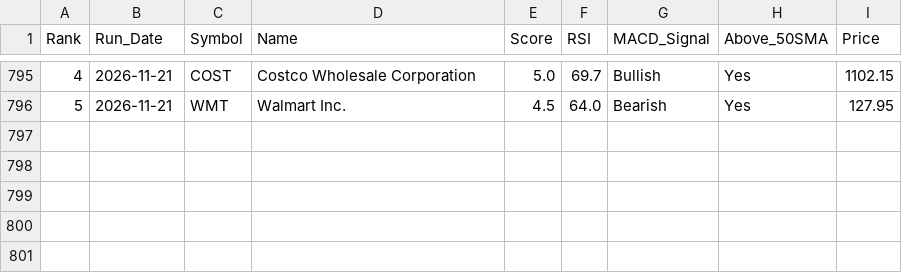
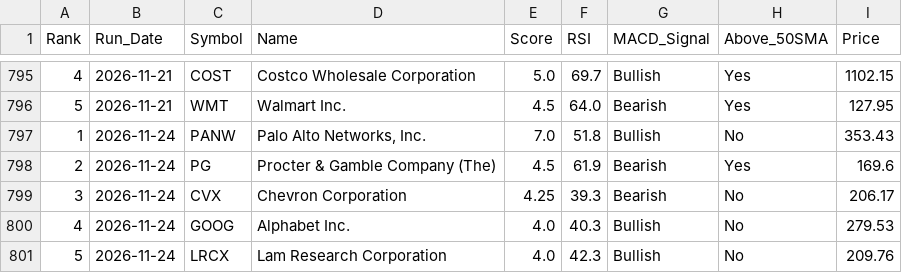
Before and after one commit to chandupal11/Rev-Ops-Forecasting-Agent, a CSV file: screener_history.csv, drawn as a sheet; only a part is shown, gaps mark what is left out.

```diff
--- a/screener_history.csv
+++ b/screener_history.csv
@@ -796 +796,6 @@ Rank,Run_Date,Symbol,Name,Score,RSI,MACD_Signal,Above_50SMA,Price
 5,2026-11-21,WMT,Walmart Inc.,4.5,64.0,Bearish,Yes,127.95
+1,2026-11-24,PANW,"Palo Alto Networks, Inc.",7.0,51.8,Bullish,No,353.43
+2,2026-11-24,PG,Procter & Gamble Company (The),4.5,61.9,Bearish,Yes,169.6
+3,2026-11-24,CVX,Chevron Corporation,4.25,39.3,Bearish,No,206.17
+4,2026-11-24,GOOG,Alphabet Inc.,4.0,40.3,Bullish,No,279.53
+5,2026-11-24,LRCX,Lam Research Corporation,4.0,42.3,Bullish,No,209.76
```
Also changed, not shown: screener_results.csv.
